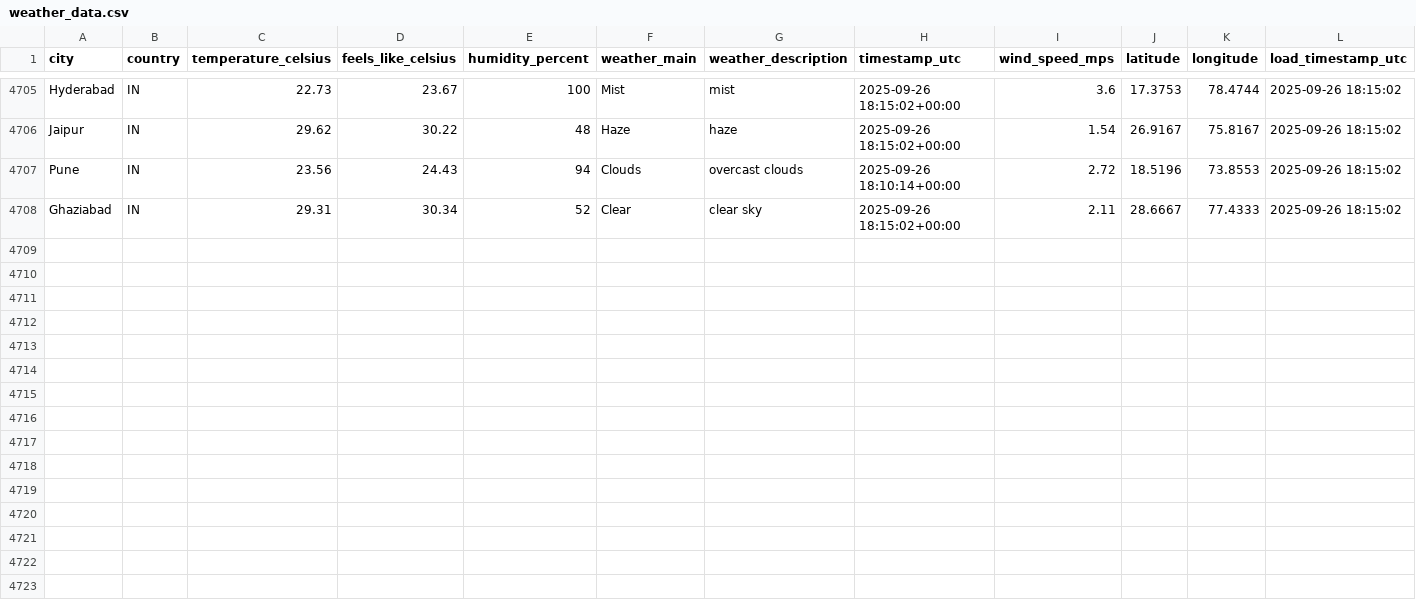
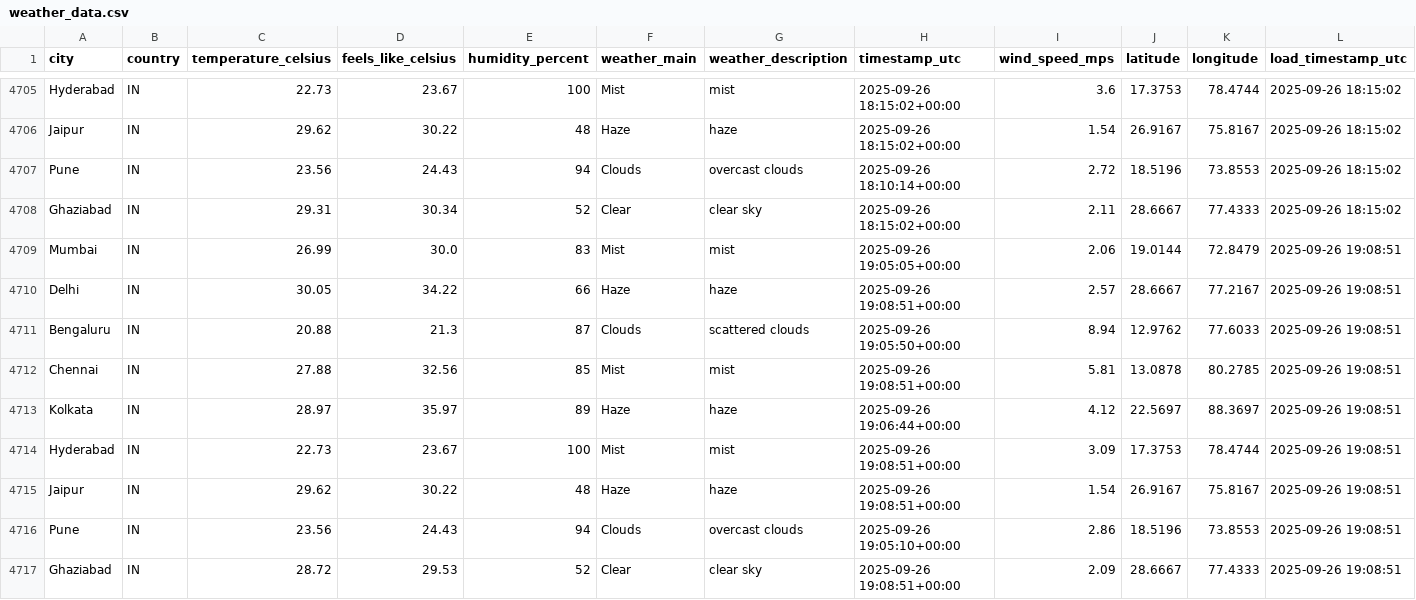
Before and after one commit to 4yushraman-jpg/weather-dashboard, a CSV file: weather_data.csv, drawn as a sheet; only a part is shown, gaps mark what is left out.

```diff
--- a/weather_data.csv
+++ b/weather_data.csv
@@ -4708 +4708,10 @@ Pune,IN,23.56,24.43,94,Clouds,overcast clouds,2025-09-26 18:10:14+00:00,2.72,18.
 Ghaziabad,IN,29.31,30.34,52,Clear,clear sky,2025-09-26 18:15:02+00:00,2.11,28.6667,77.4333,2025-09-26 18:15:02
+Mumbai,IN,26.99,30.0,83,Mist,mist,2025-09-26 19:05:05+00:00,2.06,19.0144,72.8479,2025-09-26 19:08:51
+Delhi,IN,30.05,34.22,66,Haze,haze,2025-09-26 19:08:51+00:00,2.57,28.6667,77.2167,2025-09-26 19:08:51
+Bengaluru,IN,20.88,21.3,87,Clouds,scattered clouds,2025-09-26 19:05:50+00:00,8.94,12.9762,77.6033,2025-09-26 19:08:51
+Chennai,IN,27.88,32.56,85,Mist,mist,2025-09-26 19:08:51+00:00,5.81,13.0878,80.2785,2025-09-26 19:08:51
+Kolkata,IN,28.97,35.97,89,Haze,haze,2025-09-26 19:06:44+00:00,4.12,22.5697,88.3697,2025-09-26 19:08:51
+Hyderabad,IN,22.73,23.67,100,Mist,mist,2025-09-26 19:08:51+00:00,3.09,17.3753,78.4744,2025-09-26 19:08:51
+Jaipur,IN,29.62,30.22,48,Haze,haze,2025-09-26 19:08:51+00:00,1.54,26.9167,75.8167,2025-09-26 19:08:51
+Pune,IN,23.56,24.43,94,Clouds,overcast clouds,2025-09-26 19:05:10+00:00,2.86,18.5196,73.8553,2025-09-26 19:08:51
+Ghaziabad,IN,28.72,29.53,52,Clear,clear sky,2025-09-26 19:08:51+00:00,2.09,28.6667,77.4333,2025-09-26 19:08:51
```
Also changed, not shown: 1 other file.
